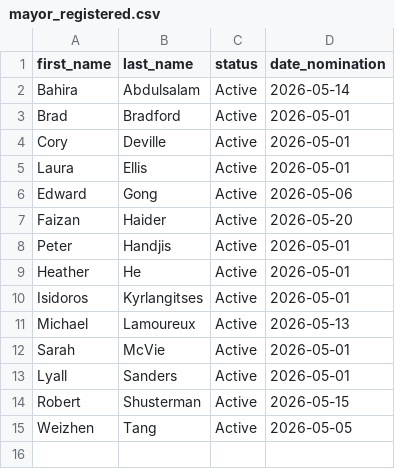
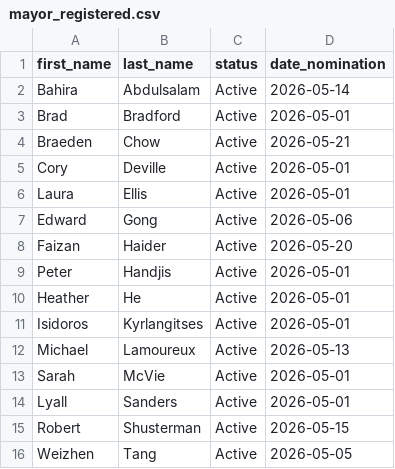
Before and after one commit to alexwolson/toronto-election-poll-tracker-data, a CSV file: data/processed/mayor_registered.csv, drawn as a sheet.

```diff
--- a/data/processed/mayor_registered.csv
+++ b/data/processed/mayor_registered.csv
@@ -3,2 +3,3 @@ Bahira,Abdulsalam,Active,2026-05-14
 Brad,Bradford,Active,2026-05-01
+Braeden,Chow,Active,2026-05-21
 Cory,Deville,Active,2026-05-01
```
Also changed, not shown: data/processed/challengers.csv, data/processed/coattail_adjustments.csv, 19 other files.
